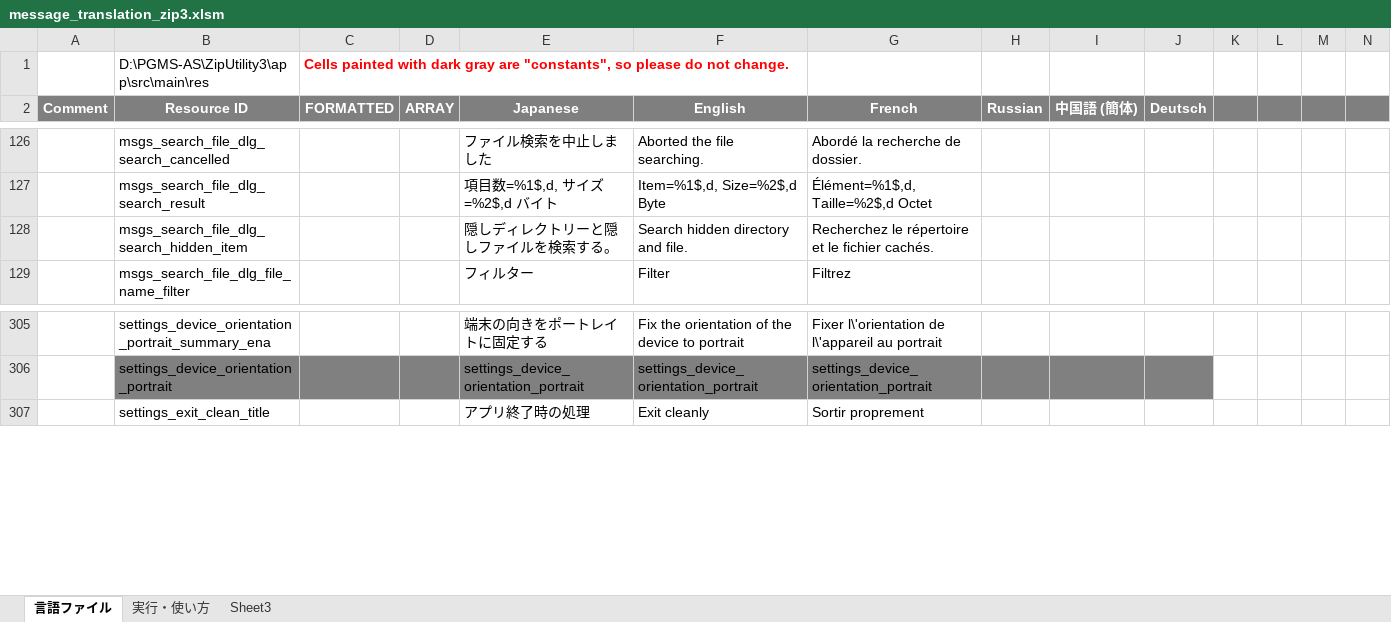
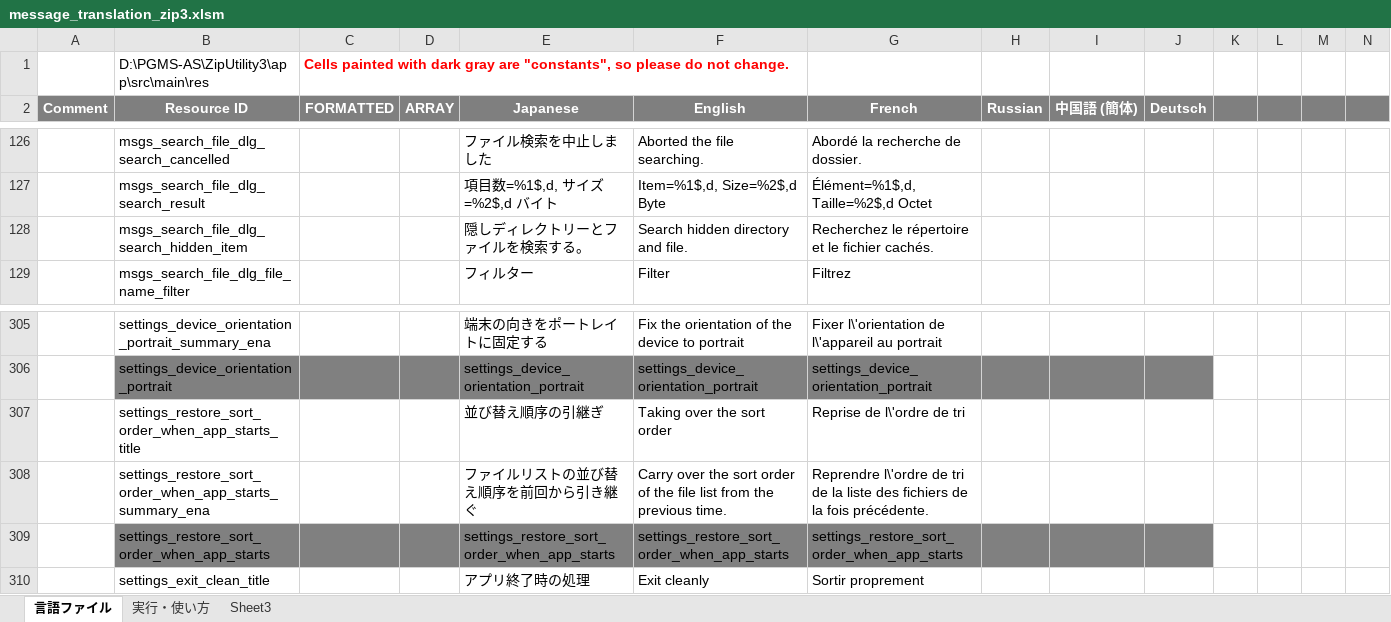
Before and after one commit to Sentaroh/ZipUtility3, an Excel workbook: message_translation_zip3.xlsm, sheet 言語ファイル, drawn as a sheet; only a part is shown, gaps mark what is left out; values as stored, in another font and other column widths than the file's, no borders; charts and pictures not drawn; rows hold the shown columns only; the diff names each change by its address in the sheet, - before the commit and + after, or states it on an @@ line.

```diff
--- a/message_translation_zip3.xlsm (sheet 言語ファイル)
+++ b/message_translation_zip3.xlsm (sheet 言語ファイル)
-E128 (Japanese): 隠しディレクトリーと隠しファイルを検索する。
+E128 (Japanese): 隠しディレクトリーとファイルを検索する。
+row 307:  | settings_restore_sort_order_when_app_starts_title |  |  | 並び替え順序の引継ぎ | Taking over the sort order | Reprise de l\'ordre de tri
+row 308:  | settings_restore_sort_order_when_app_starts_summary_ena |  |  | ファイルリストの並び替え順序を前回から引き継ぐ | Carry over the sort order of the file list from the previous time. | Reprendre l\'ordre de tri de la liste des fichiers de la fois précédente.
+row 309:  | settings_restore_sort_order_when_app_starts |  |  | settings_restore_sort_order_when_app_starts | settings_restore_sort_order_when_app_starts | settings_restore_sort_order_when_app_starts
```
Also changed, not shown: 20 other files.
